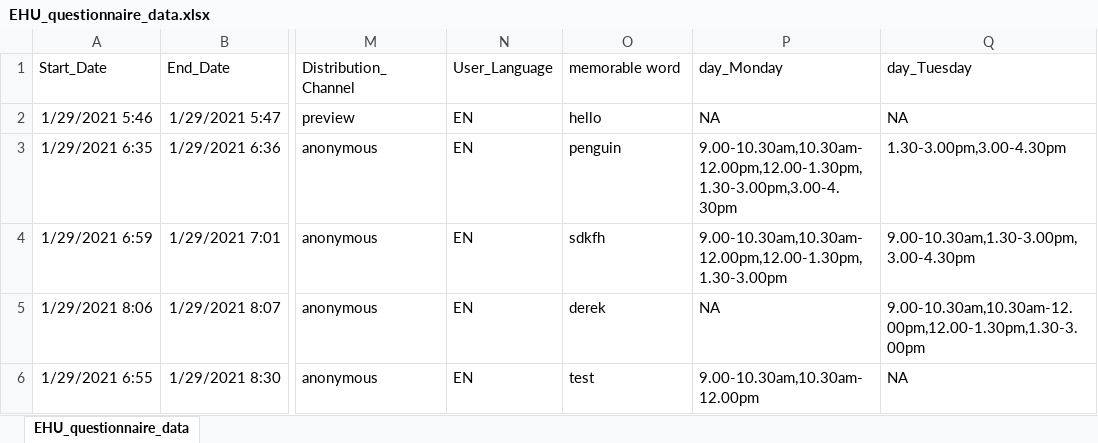
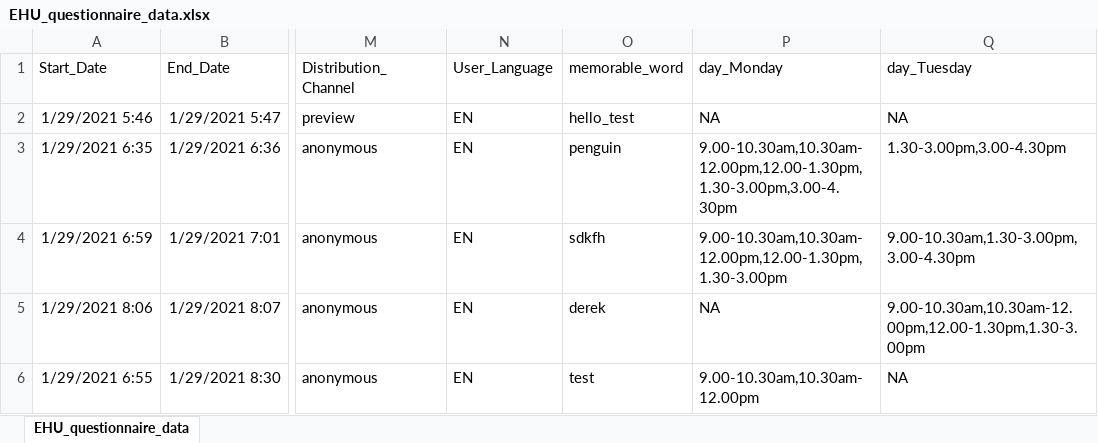
Before and after one commit to jamesbrandscience/jamesbrandscience.github.io, an Excel workbook: tutorials/EHU/EHU_R_tutorial/Data/EHU_questionnaire_data.xlsx, sheet EHU_questionnaire_data, drawn as a sheet; only a part is shown, gaps mark what is left out; values as stored, in another font and other column widths than the file's, no borders; the diff names each change by its address in the sheet, - before the commit and + after, or states it on an @@ line.

```diff
--- a/tutorials/EHU/EHU_R_tutorial/Data/EHU_questionnaire_data.xlsx (sheet EHU_questionnaire_data)
+++ b/tutorials/EHU/EHU_R_tutorial/Data/EHU_questionnaire_data.xlsx (sheet EHU_questionnaire_data)
-O1: memorable word
+O1: memorable_word
-O2 (memorable_word): hello
+O2 (memorable_word): hello_test
```
Also changed, not shown: tutorials/EHU/EHU_R_tutorial/Data/missing_data_example.xlsx, 34 other files.
